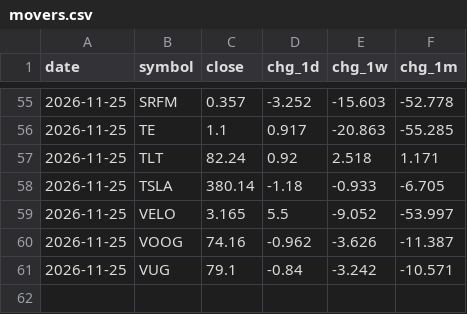
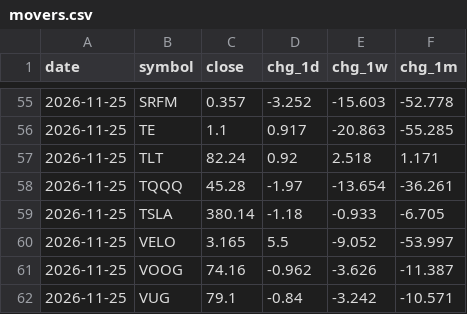
Before and after one commit to dmartindem/portfolio-automation, a CSV file: data/movers.csv, drawn as a sheet; only a part is shown, gaps mark what is left out; the diff names each change by its address in the sheet, - before the commit and + after, or states it on an @@ line.

```diff
--- a/data/movers.csv
+++ b/data/movers.csv
+row 58: 2026-11-25 | TQQQ | 45.28 | -1.97 | -13.654 | -36.261
```
Also changed, not shown: 1 other file.
